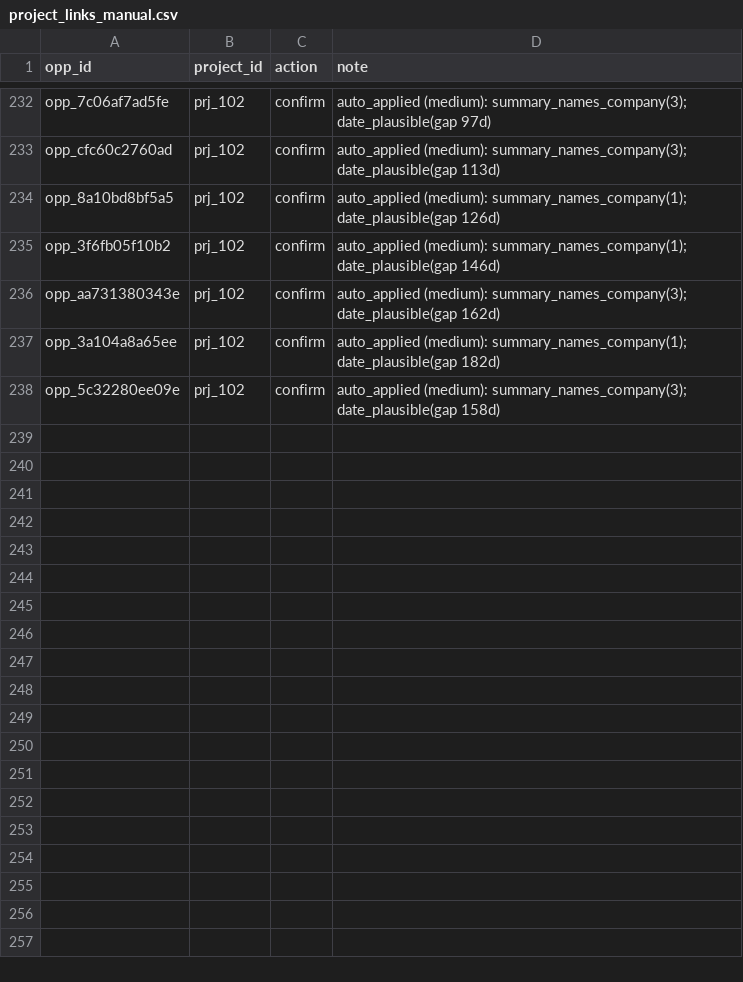
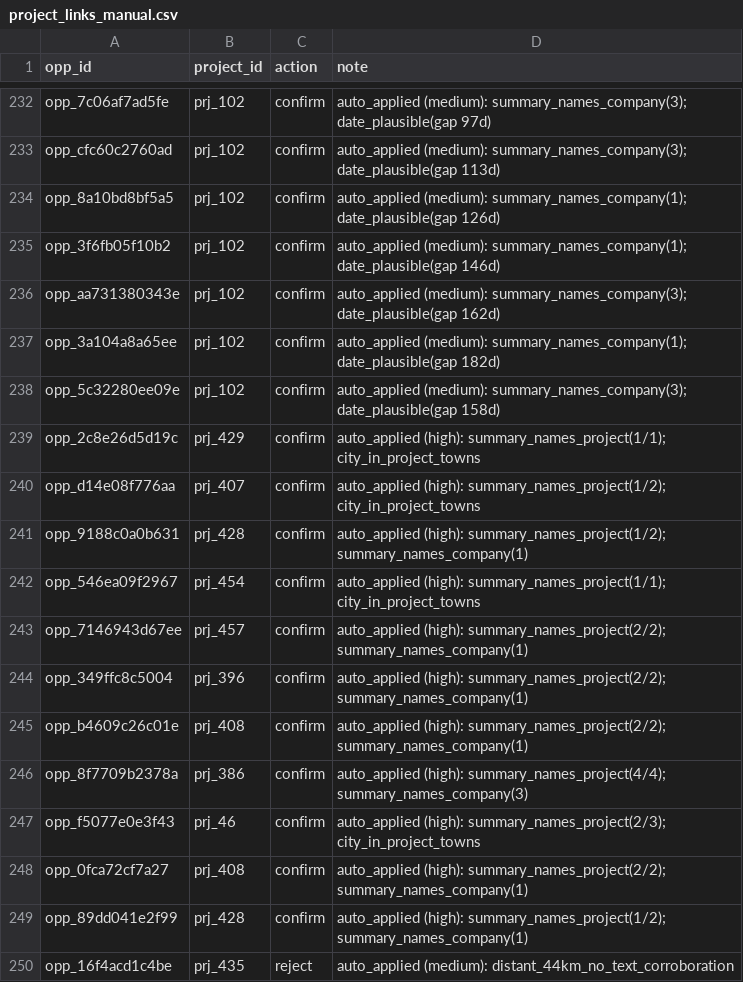
Before and after one commit to pricephillips/data-center-map, a CSV file: data/project_links_manual.csv, drawn as a sheet; only a part is shown, gaps mark what is left out; the diff names each change by its address in the sheet, - before the commit and + after, or states it on an @@ line.

```diff
--- a/data/project_links_manual.csv
+++ b/data/project_links_manual.csv
+row 239: opp_2c8e26d5d19c | prj_429 | confirm | auto_applied (high): summary_names_project(1/1); city_in_project_towns
+row 240: opp_d14e08f776aa | prj_407 | confirm | auto_applied (high): summary_names_project(1/2); city_in_project_towns
+row 241: opp_9188c0a0b631 | prj_428 | confirm | auto_applied (high): summary_names_project(1/2); summary_names_company(1)
+row 242: opp_546ea09f2967 | prj_454 | confirm | auto_applied (high): summary_names_project(1/1); city_in_project_towns
+row 243: opp_7146943d67ee | prj_457 | confirm | auto_applied (high): summary_names_project(2/2); summary_names_company(1)
+row 244: opp_349ffc8c5004 | prj_396 | confirm | auto_applied (high): summary_names_project(2/2); summary_names_company(1)
+row 245: opp_b4609c26c01e | prj_408 | confirm | auto_applied (high): summary_names_project(2/2); summary_names_company(1)
+row 246: opp_8f7709b2378a | prj_386 | confirm | auto_applied (high): summary_names_project(4/4); summary_names_company(3)
+row 247: opp_f5077e0e3f43 | prj_46 | confirm | auto_applied (high): summary_names_project(2/3); city_in_project_towns
+row 248: opp_0fca72cf7a27 | prj_408 | confirm | auto_applied (high): summary_names_project(2/2); summary_names_company(1)
+row 249: opp_89dd041e2f99 | prj_428 | confirm | auto_applied (high): summary_names_project(1/2); summary_names_company(1)
+row 250: opp_16f4acd1c4be | prj_435 | reject | auto_applied (medium): distant_44km_no_text_corroboration
```
Also changed, not shown: data/county_policy_intervals.csv, data/matched_controls.csv, 38 other files.
